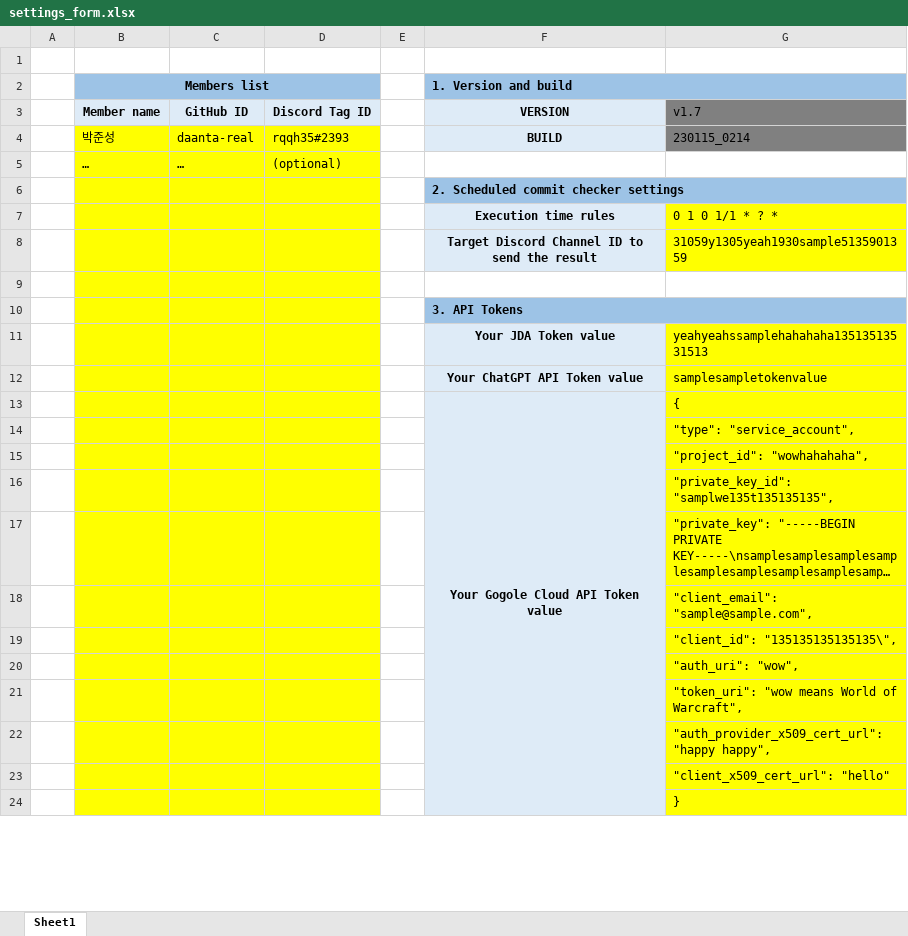
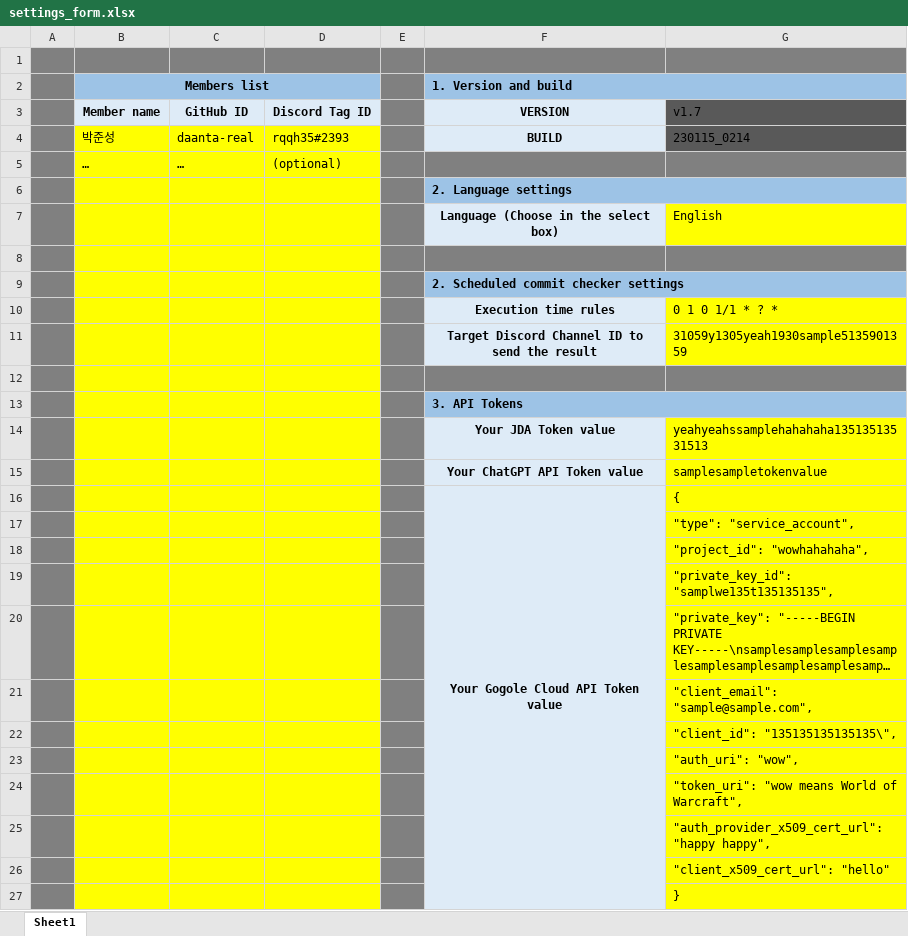
Before and after one commit to daanta-real/JandiChecker, an Excel workbook: settings_form.xlsx, sheet Sheet1, drawn as a sheet; only a part is shown; long unchanged cells end in …; values as stored, in another font and other column widths than the file's, no borders; conditional formats not drawn; addresses are those after the commit; the diff covers the shown part only; the diff names each change by its address in the sheet, - before the commit and + after, or states it on an @@ line.

Commit message:
230116_2231 Added props "language"

```diff
--- a/settings_form.xlsx (sheet Sheet1)
+++ b/settings_form.xlsx (sheet Sheet1)
-A1:G1 fill: none
+A1:G1 fill: #808080
-A2:A5 fill: none
+A2:A5 fill: #808080
-E2:E4 fill: none
+E2:E4 fill: #808080
-G3:G4 fill: #808080
+G3:G4 fill: #595959
-E5:G5 fill: none
+E5:G5 fill: #808080
+row 6:  |  |  |  |  | 2. Language settings
+row 7:  |  |  |  |  | Language (Choose in the select box) | English
+row 8: (empty)
-A9:A27 fill: none
+A9:A27 fill: #808080
-E9:E11 fill: none
+E9:E11 fill: #808080
-E12:G12 fill: none
+E12:G12 fill: #808080
-E13:E27 fill: none
+E13:E27 fill: #808080
```
Also changed, not shown: cell formats elsewhere in this sheet, 1 other file.
